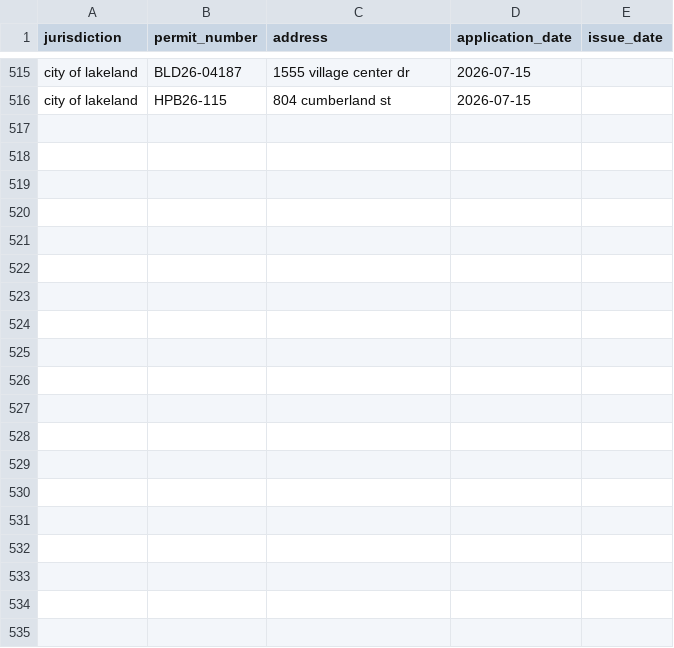
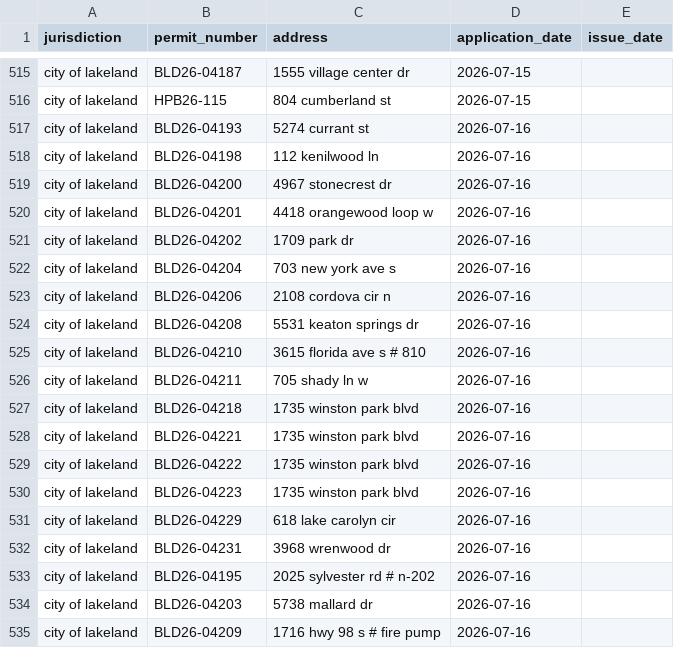
Before and after one commit to Solcatcher/Permit-Lead, a CSV file: data/dedup_index.csv, drawn as a sheet; only a part is shown, gaps mark what is left out; the diff covers the shown part only; the diff names each change by its address in the sheet, - before the commit and + after, or states it on an @@ line.

```diff
--- a/data/dedup_index.csv
+++ b/data/dedup_index.csv
+row 517: city of lakeland | BLD26-04193 | 5274 currant st | 2026-07-16
+row 518: city of lakeland | BLD26-04198 | 112 kenilwood ln | 2026-07-16
+row 519: city of lakeland | BLD26-04200 | 4967 stonecrest dr | 2026-07-16
+row 520: city of lakeland | BLD26-04201 | 4418 orangewood loop w | 2026-07-16
+row 521: city of lakeland | BLD26-04202 | 1709 park dr | 2026-07-16
+row 522: city of lakeland | BLD26-04204 | 703 new york ave s | 2026-07-16
+row 523: city of lakeland | BLD26-04206 | 2108 cordova cir n | 2026-07-16
+row 524: city of lakeland | BLD26-04208 | 5531 keaton springs dr | 2026-07-16
+row 525: city of lakeland | BLD26-04210 | 3615 florida ave s # 810 | 2026-07-16
+row 526: city of lakeland | BLD26-04211 | 705 shady ln w | 2026-07-16
+row 527: city of lakeland | BLD26-04218 | 1735 winston park blvd | 2026-07-16
+row 528: city of lakeland | BLD26-04221 | 1735 winston park blvd | 2026-07-16
+row 529: city of lakeland | BLD26-04222 | 1735 winston park blvd | 2026-07-16
+row 530: city of lakeland | BLD26-04223 | 1735 winston park blvd | 2026-07-16
+row 531: city of lakeland | BLD26-04229 | 618 lake carolyn cir | 2026-07-16
+row 532: city of lakeland | BLD26-04231 | 3968 wrenwood dr | 2026-07-16
+row 533: city of lakeland | BLD26-04195 | 2025 sylvester rd # n-202 | 2026-07-16
+row 534: city of lakeland | BLD26-04203 | 5738 mallard dr | 2026-07-16
+row 535: city of lakeland | BLD26-04209 | 1716 hwy 98 s # fire pump | 2026-07-16
```
Also changed, not shown: 26 added rows elsewhere in this file, 3 other files.
